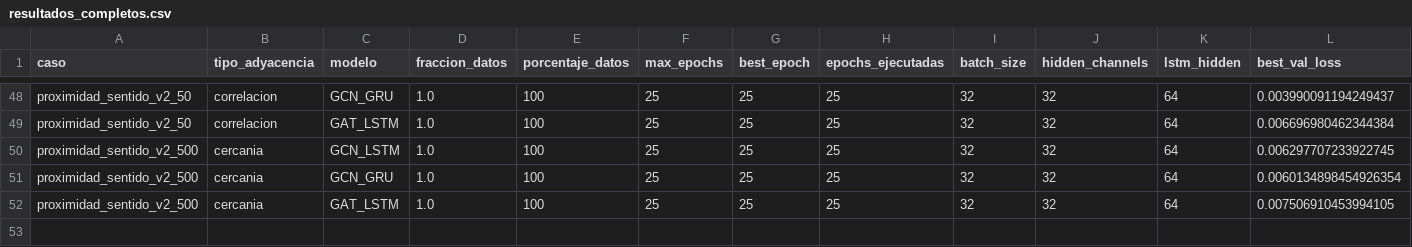
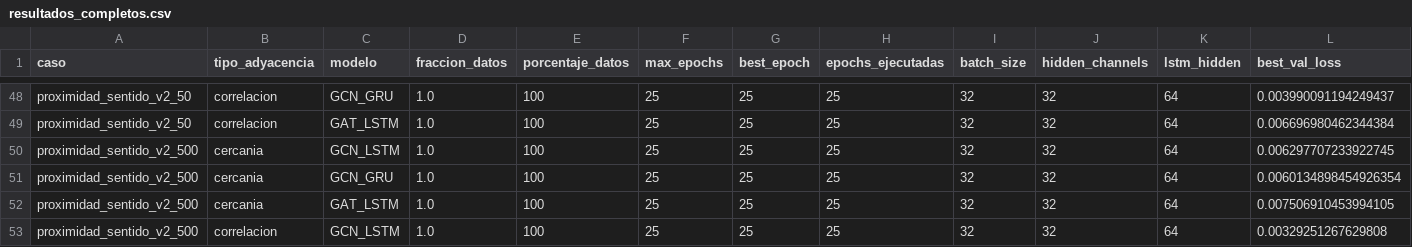
Before and after one commit to maisaarial/prediccion-congestion-trafico-gnn, a CSV file: results/experimentos_epocas_datos/run_20260504_171233/resultados_completos.csv, drawn as a sheet; only a part is shown, gaps mark what is left out; rows hold the shown columns only; the diff names each change by its address in the sheet, - before the commit and + after, or states it on an @@ line.

Commit message:
avance experimento: run_20260504_171233

```diff
--- a/results/experimentos_epocas_datos/run_20260504_171233/resultados_completos.csv
+++ b/results/experimentos_epocas_datos/run_20260504_171233/resultados_completos.csv
+row 53: proximidad_sentido_v2_500 | correlacion | GCN_LSTM | 1.0 | 100 | 25 | 25 | 25 | 32 | 32 | 64 | 0.00329251267629808
```
Also changed, not shown: 7 other files.
